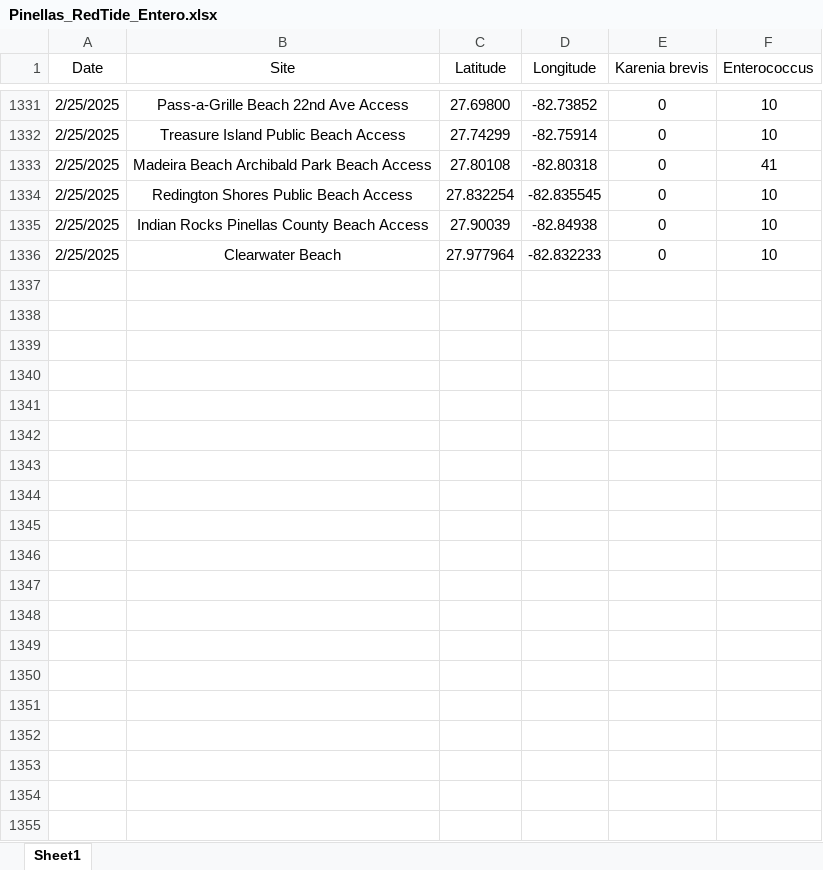
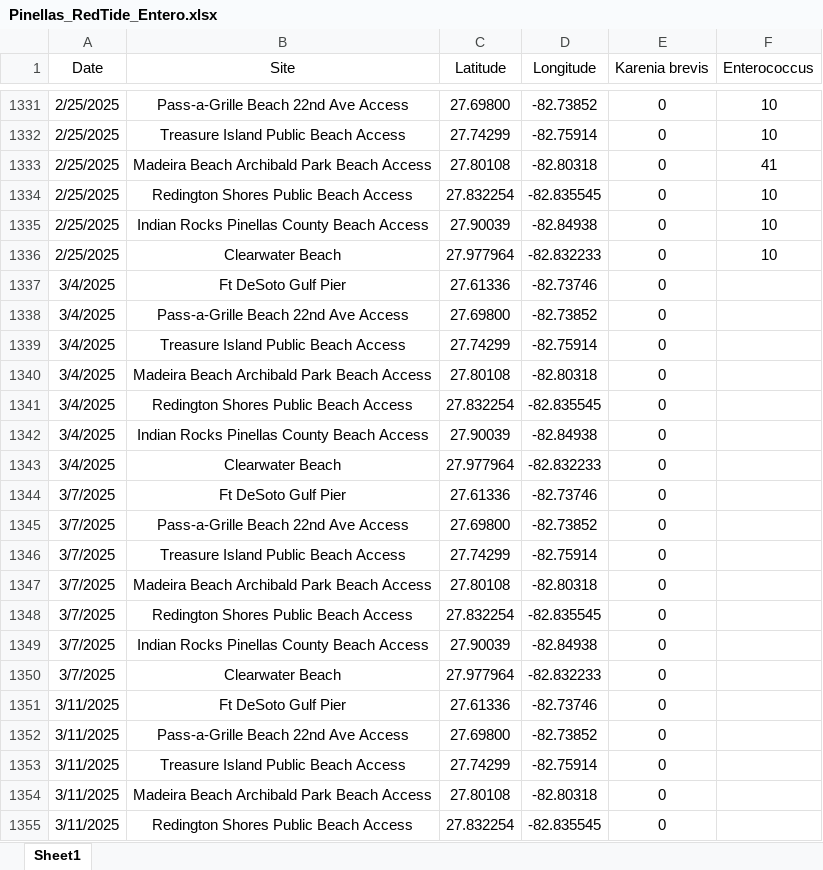
Before and after one commit to PCDEM/water_quality_dashboard, an Excel workbook: Data/Pinellas_RedTide_Entero.xlsx, sheet Sheet1, drawn as a sheet; only a part is shown, gaps mark what is left out; values as stored, in another font and other column widths than the file's, no borders; the diff covers the shown part only; the diff names each change by its address in the sheet, - before the commit and + after, or states it on an @@ line.

Commit message:
Data update

```diff
--- a/Data/Pinellas_RedTide_Entero.xlsx (sheet Sheet1)
+++ b/Data/Pinellas_RedTide_Entero.xlsx (sheet Sheet1)
+row 1337: 3/4/2025 | Ft DeSoto Gulf Pier | 27.61336 | -82.73746 | 0
+row 1338: 3/4/2025 | Pass-a-Grille Beach 22nd Ave Access | 27.69800 | -82.73852 | 0
+row 1339: 3/4/2025 | Treasure Island Public Beach Access | 27.74299 | -82.75914 | 0
+row 1340: 3/4/2025 | Madeira Beach Archibald Park Beach Access | 27.80108 | -82.80318 | 0
+row 1341: 3/4/2025 | Redington Shores Public Beach Access | 27.832254 | -82.835545 | 0
+row 1342: 3/4/2025 | Indian Rocks Pinellas County Beach Access | 27.90039 | -82.84938 | 0
+row 1343: 3/4/2025 | Clearwater Beach | 27.977964 | -82.832233 | 0
+row 1344: 3/7/2025 | Ft DeSoto Gulf Pier | 27.61336 | -82.73746 | 0
+row 1345: 3/7/2025 | Pass-a-Grille Beach 22nd Ave Access | 27.69800 | -82.73852 | 0
+row 1346: 3/7/2025 | Treasure Island Public Beach Access | 27.74299 | -82.75914 | 0
+row 1347: 3/7/2025 | Madeira Beach Archibald Park Beach Access | 27.80108 | -82.80318 | 0
+row 1348: 3/7/2025 | Redington Shores Public Beach Access | 27.832254 | -82.835545 | 0
+row 1349: 3/7/2025 | Indian Rocks Pinellas County Beach Access | 27.90039 | -82.84938 | 0
+row 1350: 3/7/2025 | Clearwater Beach | 27.977964 | -82.832233 | 0
+row 1351: 3/11/2025 | Ft DeSoto Gulf Pier | 27.61336 | -82.73746 | 0
+row 1352: 3/11/2025 | Pass-a-Grille Beach 22nd Ave Access | 27.69800 | -82.73852 | 0
+row 1353: 3/11/2025 | Treasure Island Public Beach Access | 27.74299 | -82.75914 | 0
+row 1354: 3/11/2025 | Madeira Beach Archibald Park Beach Access | 27.80108 | -82.80318 | 0
+row 1355: 3/11/2025 | Redington Shores Public Beach Access | 27.832254 | -82.835545 | 0
```
Also changed, not shown: 9 added rows elsewhere in this sheet.
